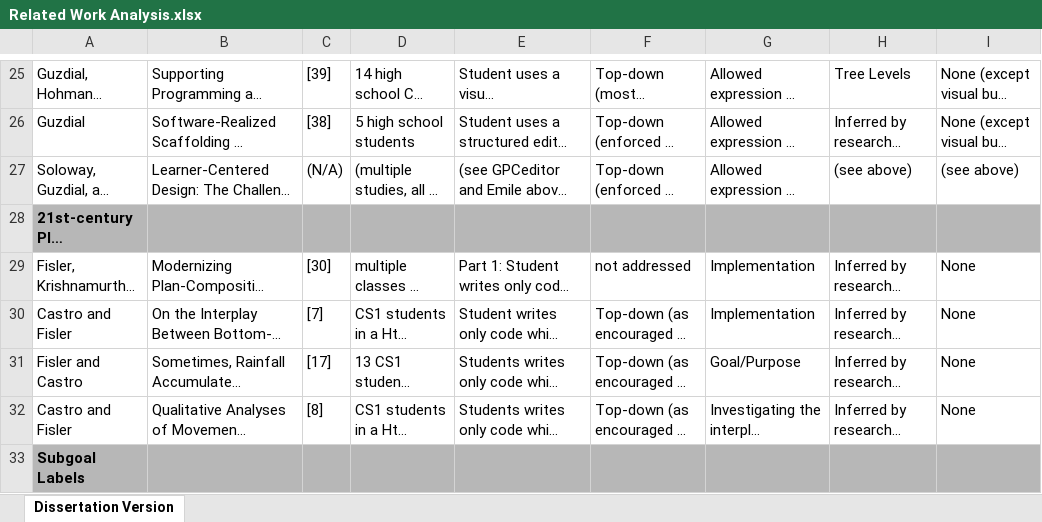
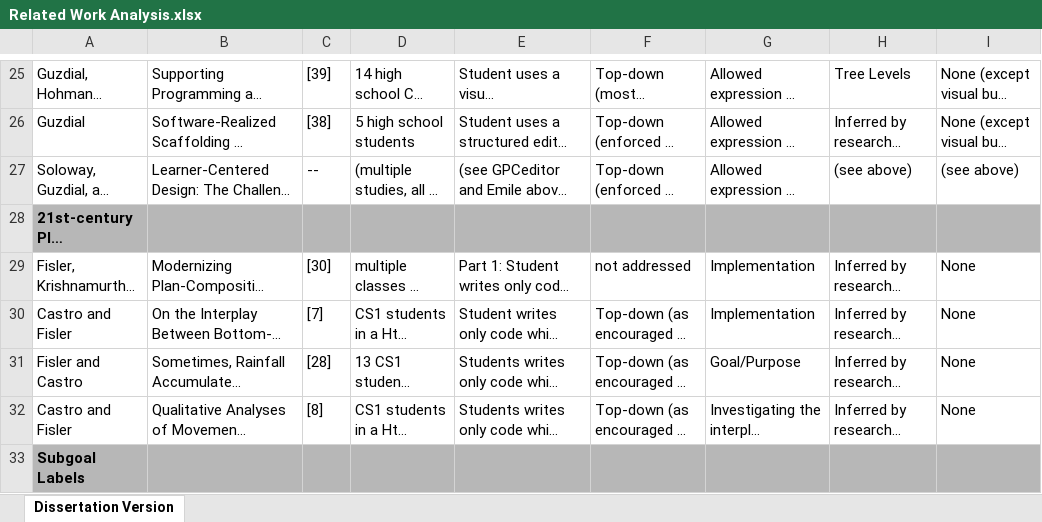
Before and after one commit to eerivera/rivera_dissertation_supp_materials, an Excel workbook: Related Work Analysis.xlsx, sheet Dissertation Version, drawn as a sheet; only a part is shown, gaps mark what is left out; long unchanged cells end in …; values as stored, in another font and other column widths than the file's, no borders; the diff covers the shown part only; the diff names each change by its address in the sheet, - before the commit and + after, or states it on an @@ line.

Commit message:
Updated citation numbers to match accepted dissertation draft

```diff
--- a/Related Work Analysis.xlsx (sheet Dissertation Version)
+++ b/Related Work Analysis.xlsx (sheet Dissertation Version)
-C27: (N/A)
+C27: --
-C31: [17]
+C31: [28]
```
Also changed, not shown: 13 edited cells elsewhere in this sheet.
